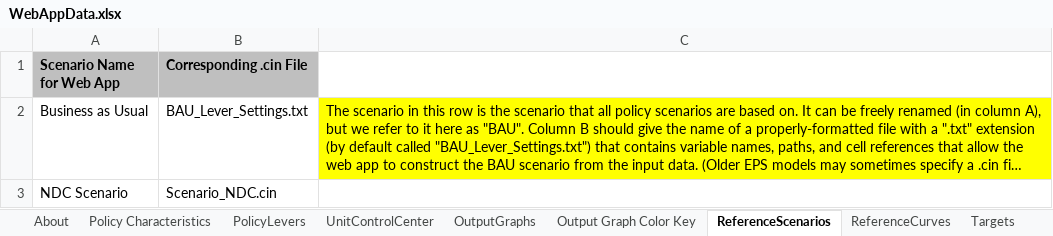
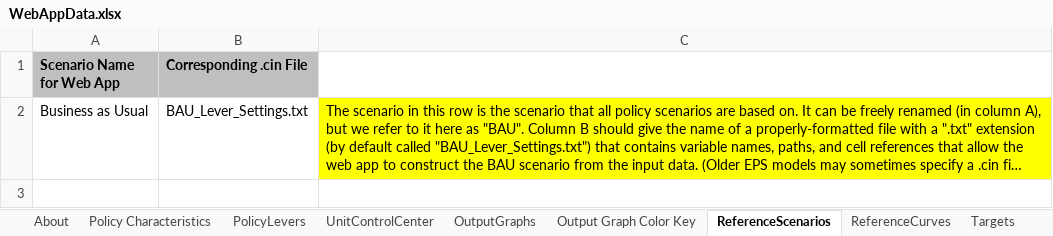
Before and after one commit to EnergyInnovation/eps-eu, an Excel workbook: WebAppData.xlsx, sheet ReferenceScenarios, drawn as a sheet; long unchanged cells end in …; values as stored, in another font and other column widths than the file's, no borders; the diff names each change by its address in the sheet, - before the commit and + after, or states it on an @@ line.

Commit message:
Remove call to .cin in WebAppData

```diff
--- a/WebAppData.xlsx (sheet ReferenceScenarios)
+++ b/WebAppData.xlsx (sheet ReferenceScenarios)
-row 3: NDC Scenario | Scenario_NDC.cin
```
